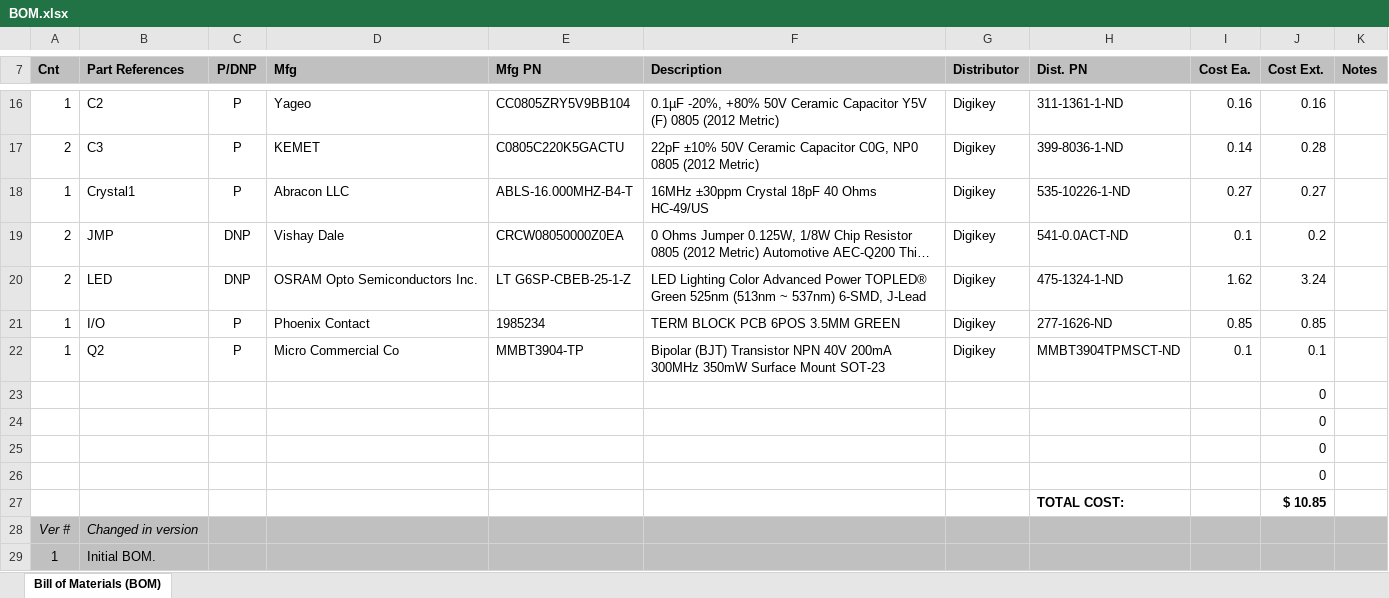
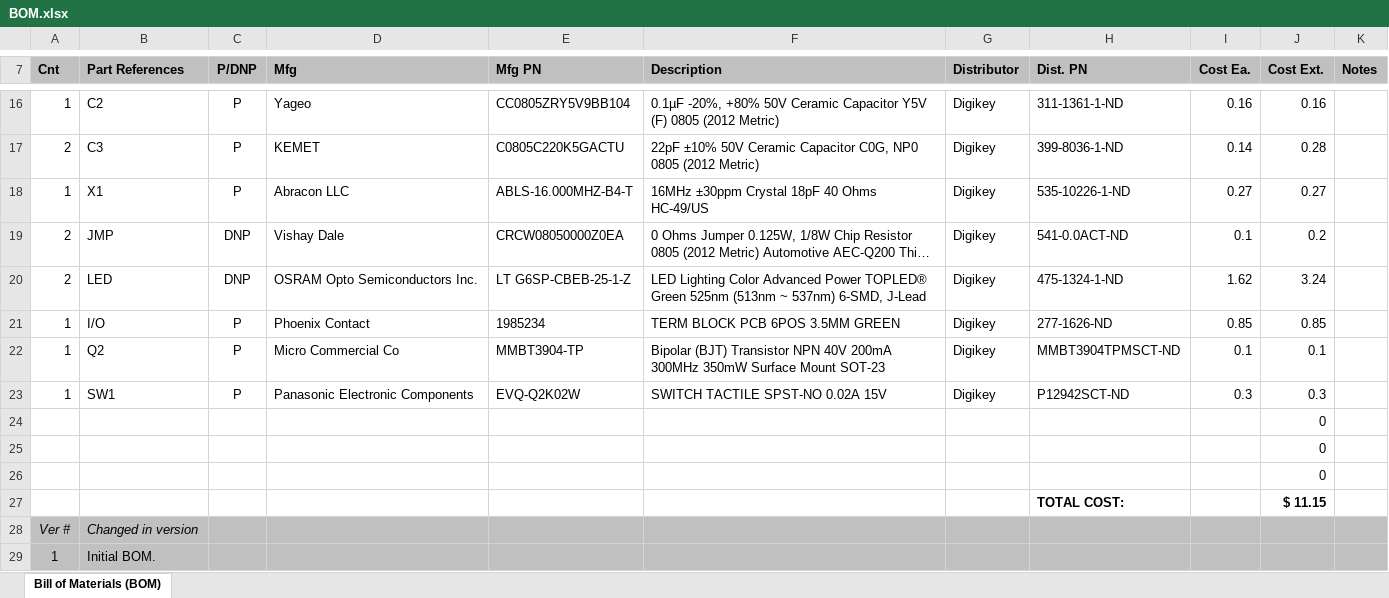
Before and after one commit to jp32/ece411-pdx, an Excel workbook: documents/BOM.xlsx, sheet Bill of Materials (BOM), drawn as a sheet; only a part is shown, gaps mark what is left out; long unchanged cells end in …; values as stored, in another font and other column widths than the file's, no borders; removed rows and columns are numbered as before the commit, all else as after; the diff names each change by its address in the sheet, - before the commit and + after, or states it on an @@ line.

Commit message:
Added Switch

```diff
--- a/documents/BOM.xlsx (sheet Bill of Materials (BOM))
+++ b/documents/BOM.xlsx (sheet Bill of Materials (BOM))
-B18 (Part References): Crystal1
+B18 (Part References): X1
+row 23: 1 | SW1 | P | Panasonic Electronic Components | EVQ-Q2K02W | SWITCH TACTILE SPST-NO 0.02A 15V | Digikey | P12942SCT-ND | 0.3 | 0.3
-row 26:  |  |  |  |  |  |  |  |  | 0
-J27 (Cost Ext.): $ 10.85
+J27 (Cost Ext.): $ 11.15
```
Also changed, not shown: formulas that keep their value.
